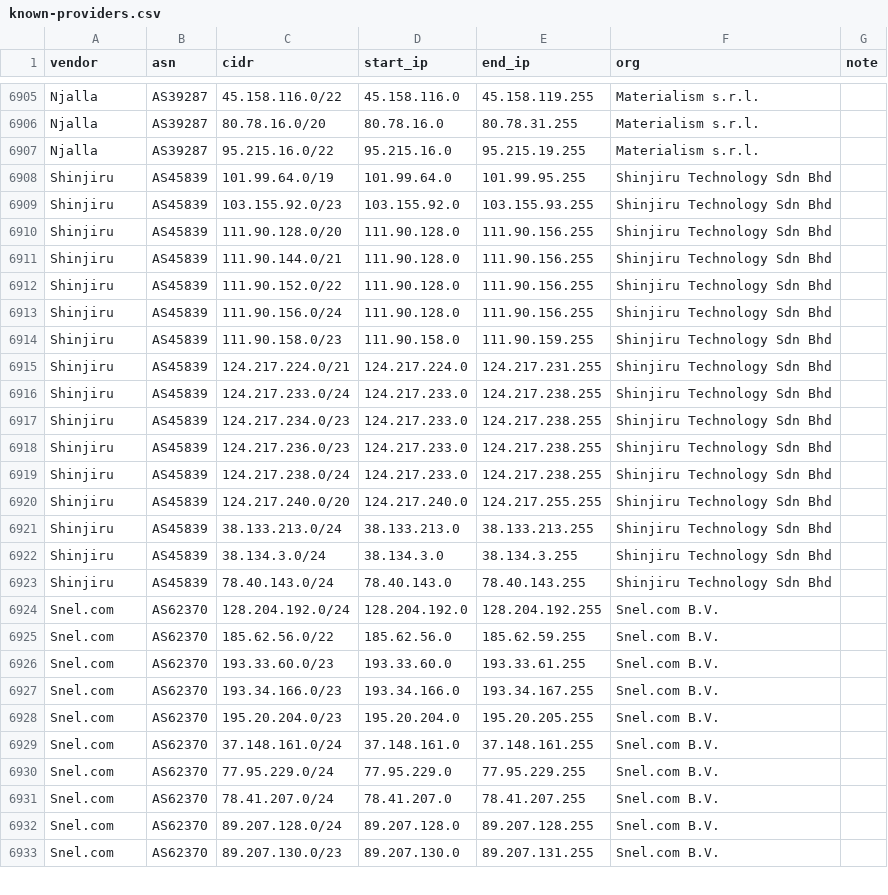
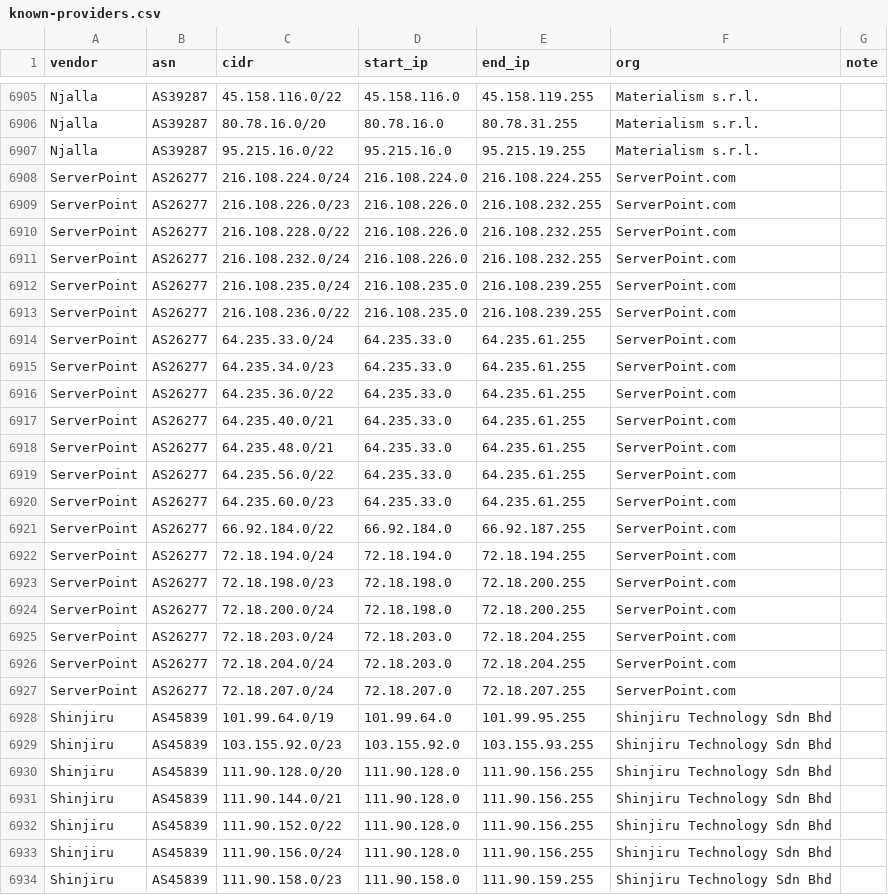
Before and after one commit to windshock/anonymous-vps, a CSV file: data/ip-ranges/known-providers.csv, drawn as a sheet; only a part is shown, gaps mark what is left out; the shorter side is filled out with more unchanged rows.

```diff
--- a/data/ip-ranges/known-providers.csv
+++ b/data/ip-ranges/known-providers.csv
@@ -6907,2 +6907,22 @@ Njalla,AS39287,80.78.16.0/20,80.78.16.0,80.78.31.255,Materialism s.r.l.,
 Njalla,AS39287,95.215.16.0/22,95.215.16.0,95.215.19.255,Materialism s.r.l.,
+ServerPoint,AS26277,216.108.224.0/24,216.108.224.0,216.108.224.255,ServerPoint.com,
+ServerPoint,AS26277,216.108.226.0/23,216.108.226.0,216.108.232.255,ServerPoint.com,
+ServerPoint,AS26277,216.108.228.0/22,216.108.226.0,216.108.232.255,ServerPoint.com,
+ServerPoint,AS26277,216.108.232.0/24,216.108.226.0,216.108.232.255,ServerPoint.com,
+ServerPoint,AS26277,216.108.235.0/24,216.108.235.0,216.108.239.255,ServerPoint.com,
+ServerPoint,AS26277,216.108.236.0/22,216.108.235.0,216.108.239.255,ServerPoint.com,
+ServerPoint,AS26277,64.235.33.0/24,64.235.33.0,64.235.61.255,ServerPoint.com,
+ServerPoint,AS26277,64.235.34.0/23,64.235.33.0,64.235.61.255,ServerPoint.com,
+ServerPoint,AS26277,64.235.36.0/22,64.235.33.0,64.235.61.255,ServerPoint.com,
+ServerPoint,AS26277,64.235.40.0/21,64.235.33.0,64.235.61.255,ServerPoint.com,
+ServerPoint,AS26277,64.235.48.0/21,64.235.33.0,64.235.61.255,ServerPoint.com,
+ServerPoint,AS26277,64.235.56.0/22,64.235.33.0,64.235.61.255,ServerPoint.com,
+ServerPoint,AS26277,64.235.60.0/23,64.235.33.0,64.235.61.255,ServerPoint.com,
+ServerPoint,AS26277,66.92.184.0/22,66.92.184.0,66.92.187.255,ServerPoint.com,
+ServerPoint,AS26277,72.18.194.0/24,72.18.194.0,72.18.194.255,ServerPoint.com,
+ServerPoint,AS26277,72.18.198.0/23,72.18.198.0,72.18.200.255,ServerPoint.com,
+ServerPoint,AS26277,72.18.200.0/24,72.18.198.0,72.18.200.255,ServerPoint.com,
+ServerPoint,AS26277,72.18.203.0/24,72.18.203.0,72.18.204.255,ServerPoint.com,
+ServerPoint,AS26277,72.18.204.0/24,72.18.203.0,72.18.204.255,ServerPoint.com,
+ServerPoint,AS26277,72.18.207.0/24,72.18.207.0,72.18.207.255,ServerPoint.com,
 Shinjiru,AS45839,101.99.64.0/19,101.99.64.0,101.99.95.255,Shinjiru Technology Sdn Bhd,
```
Also changed, not shown: data/vps-providers.csv, generated/detection/provider-ranges.csv, 6 other files.
